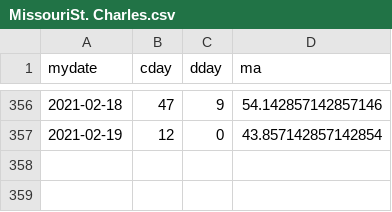
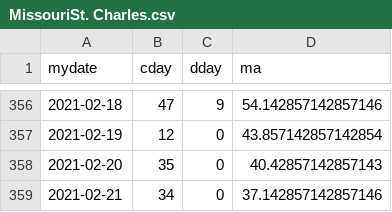
Before and after one commit to jheasly/lane-covid-19, a CSV file: MissouriSt. Charles.csv, drawn as a sheet; only a part is shown, gaps mark what is left out.

```diff
--- a/MissouriSt. Charles.csv
+++ b/MissouriSt. Charles.csv
@@ -357 +357,3 @@ mydate,cday,dday,ma
 2021-02-19,12,0,43.857142857142854
+2021-02-20,35,0,40.42857142857143
+2021-02-21,34,0,37.142857142857146
```
Also changed, not shown: MissouriSt. Louis.csv, OregonLane.csv, 4 other files.
